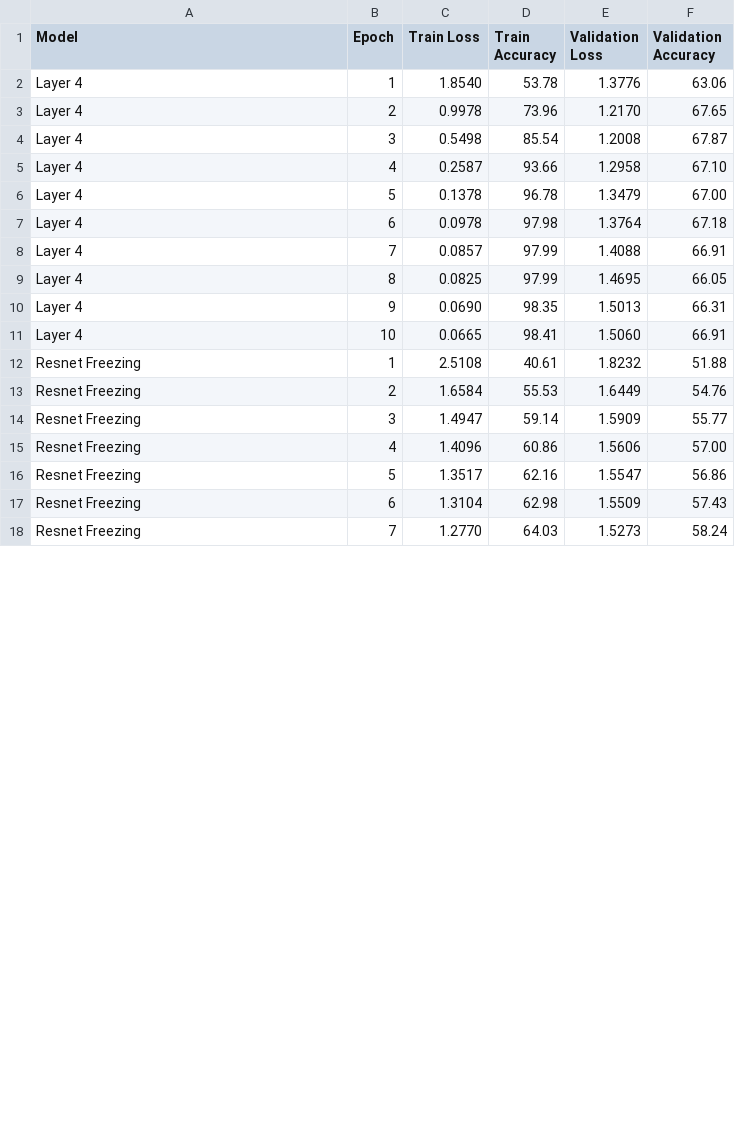
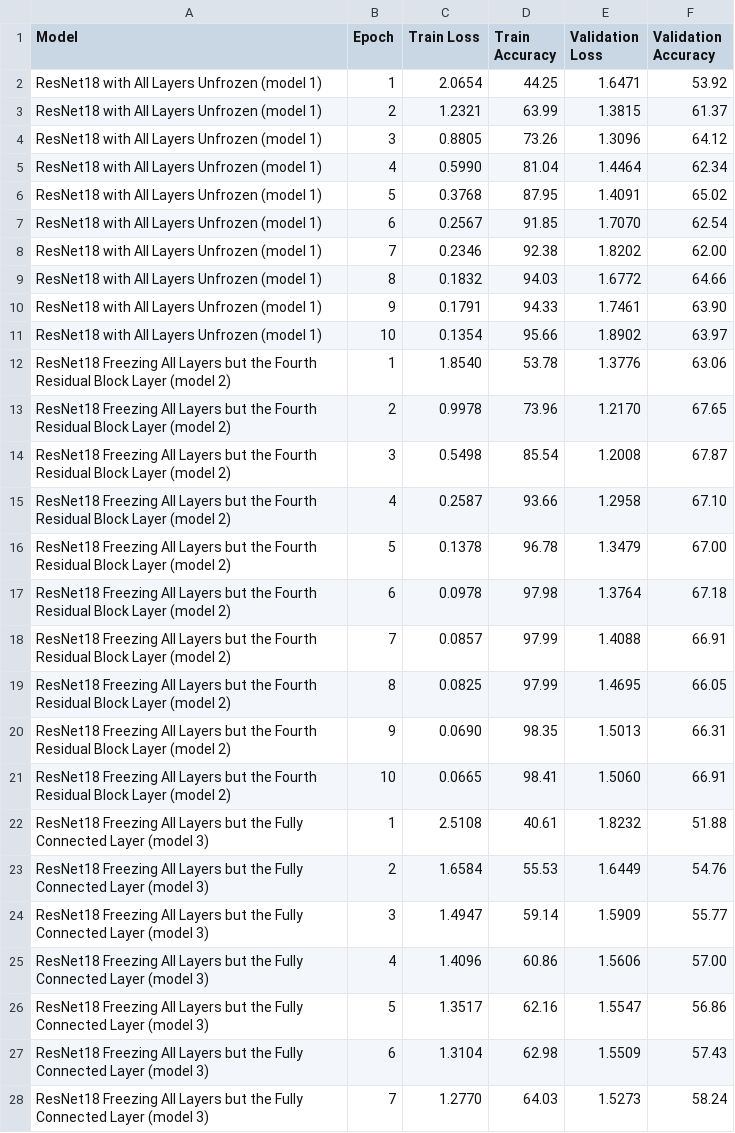
Before and after one commit to MariAuxHer/COSC325Project, a CSV file: modelperformance.csv, drawn as a sheet; only a part is shown; the diff covers the shown part only.

Commit message:
adding resnet models

```diff
--- a/modelperformance.csv
+++ b/modelperformance.csv
@@ -1,18 +1,28 @@
 Model,Epoch,Train Loss,Train Accuracy,Validation Loss,Validation Accuracy
-Layer 4,1,1.8540,53.78,1.3776,63.06
-Layer 4,2,0.9978,73.96,1.2170,67.65
-Layer 4,3,0.5498,85.54,1.2008,67.87
-Layer 4,4,0.2587,93.66,1.2958,67.10
-Layer 4,5,0.1378,96.78,1.3479,67.00
-Layer 4,6,0.0978,97.98,1.3764,67.18
-Layer 4,7,0.0857,97.99,1.4088,66.91
-Layer 4,8,0.0825,97.99,1.4695,66.05
-Layer 4,9,0.0690,98.35,1.5013,66.31
-Layer 4,10,0.0665,98.41,1.5060,66.91
-Resnet Freezing,1,2.5108,40.61,1.8232,51.88
-Resnet Freezing,2,1.6584,55.53,1.6449,54.76
-Resnet Freezing,3,1.4947,59.14,1.5909,55.77
-Resnet Freezing,4,1.4096,60.86,1.5606,57.00
-Resnet Freezing,5,1.3517,62.16,1.5547,56.86
-Resnet Freezing,6,1.3104,62.98,1.5509,57.43
-Resnet Freezing,7,1.2770,64.03,1.5273,58.24
+ResNet18 with All Layers Unfrozen (model 1),1,2.0654,44.25,1.6471,53.92
+ResNet18 with All Layers Unfrozen (model 1),2,1.2321,63.99,1.3815,61.37
+ResNet18 with All Layers Unfrozen (model 1),3,0.8805,73.26,1.3096,64.12
+ResNet18 with All Layers Unfrozen (model 1),4,0.5990,81.04,1.4464,62.34
+ResNet18 with All Layers Unfrozen (model 1),5,0.3768,87.95,1.4091,65.02
+ResNet18 with All Layers Unfrozen (model 1),6,0.2567,91.85,1.7070,62.54
+ResNet18 with All Layers Unfrozen (model 1),7,0.2346,92.38,1.8202,62.00
+ResNet18 with All Layers Unfrozen (model 1),8,0.1832,94.03,1.6772,64.66
+ResNet18 with All Layers Unfrozen (model 1),9,0.1791,94.33,1.7461,63.90
+ResNet18 with All Layers Unfrozen (model 1),10,0.1354,95.66,1.8902,63.97
+ResNet18 Freezing All Layers but the Fourth Residual Block Layer (model 2),1,1.8540,53.78,1.3776,63.06
+ResNet18 Freezing All Layers but the Fourth Residual Block Layer (model 2),2,0.9978,73.96,1.2170,67.65
+ResNet18 Freezing All Layers but the Fourth Residual Block Layer (model 2),3,0.5498,85.54,1.2008,67.87
+ResNet18 Freezing All Layers but the Fourth Residual Block Layer (model 2),4,0.2587,93.66,1.2958,67.10
+ResNet18 Freezing All Layers but the Fourth Residual Block Layer (model 2),5,0.1378,96.78,1.3479,67.00
+ResNet18 Freezing All Layers but the Fourth Residual Block Layer (model 2),6,0.0978,97.98,1.3764,67.18
+ResNet18 Freezing All Layers but the Fourth Residual Block Layer (model 2),7,0.0857,97.99,1.4088,66.91
+ResNet18 Freezing All Layers but the Fourth Residual Block Layer (model 2),8,0.0825,97.99,1.4695,66.05
+ResNet18 Freezing All Layers but the Fourth Residual Block Layer (model 2),9,0.0690,98.35,1.5013,66.31
+ResNet18 Freezing All Layers but the Fourth Residual Block Layer (model 2),10,0.0665,98.41,1.5060,66.91
+ResNet18 Freezing All Layers but the Fully Connected Layer (model 3),1,2.5108,40.61,1.8232,51.88
+ResNet18 Freezing All Layers but the Fully Connected Layer (model 3),2,1.6584,55.53,1.6449,54.76
+ResNet18 Freezing All Layers but the Fully Connected Layer (model 3),3,1.4947,59.14,1.5909,55.77
+ResNet18 Freezing All Layers but the Fully Connected Layer (model 3),4,1.4096,60.86,1.5606,57.00
+ResNet18 Freezing All Layers but the Fully Connected Layer (model 3),5,1.3517,62.16,1.5547,56.86
+ResNet18 Freezing All Layers but the Fully Connected Layer (model 3),6,1.3104,62.98,1.5509,57.43
+ResNet18 Freezing All Layers but the Fully Connected Layer (model 3),7,1.2770,64.03,1.5273,58.24
```
Also changed, not shown: 10 removed rows and 3 edited cells elsewhere in this file, 5 other files.
